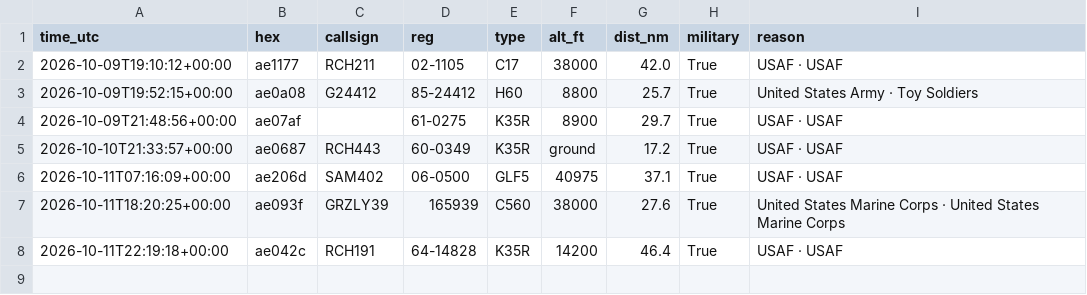
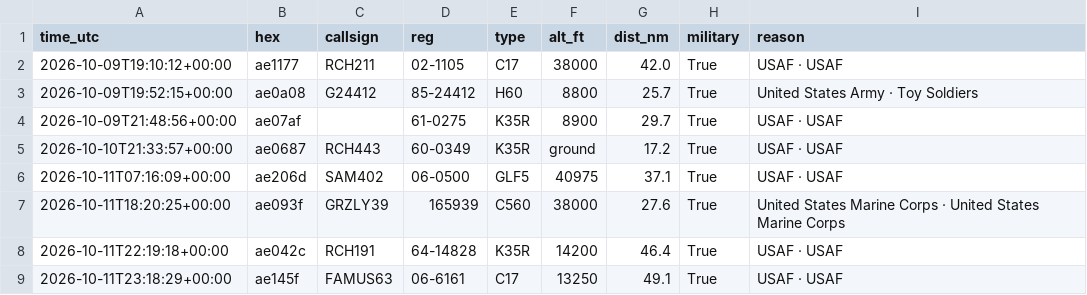
Before and after one commit to kkozinski11/aircraft-alerts, a CSV file: aircraft_log.csv, drawn as a sheet.

```diff
--- a/aircraft_log.csv
+++ b/aircraft_log.csv
@@ -8 +8,2 @@ time_utc,hex,callsign,reg,type,alt_ft,dist_nm,military,reason
 2026-10-11T22:19:18+00:00,ae042c,RCH191,64-14828,K35R,14200,46.4,True,USAF · USAF
+2026-10-11T23:18:29+00:00,ae145f,FAMUS63,06-6161,C17,13250,49.1,True,USAF · USAF
```
Also changed, not shown: 1 other file.
